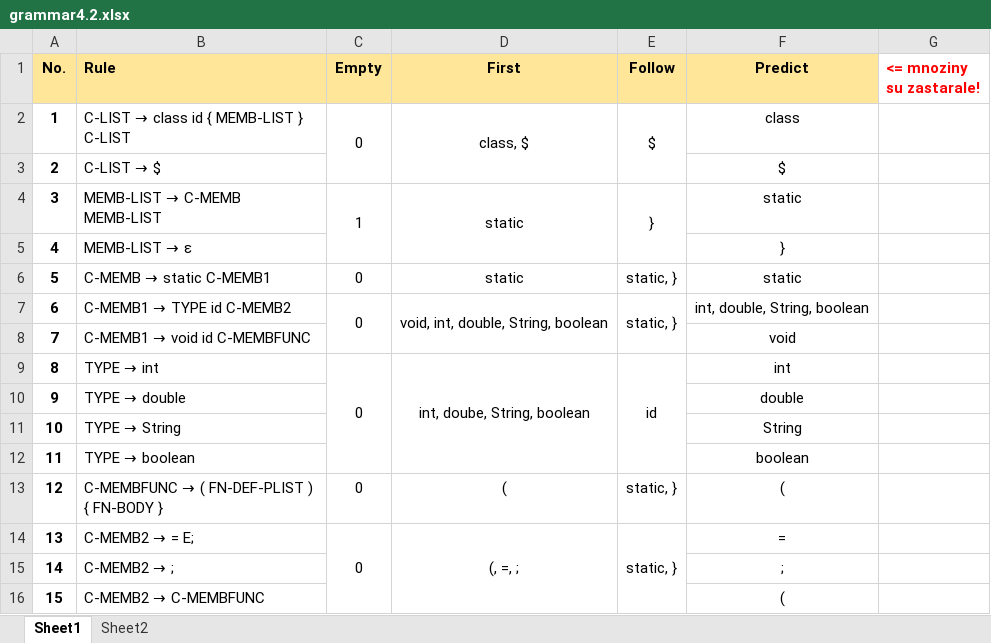
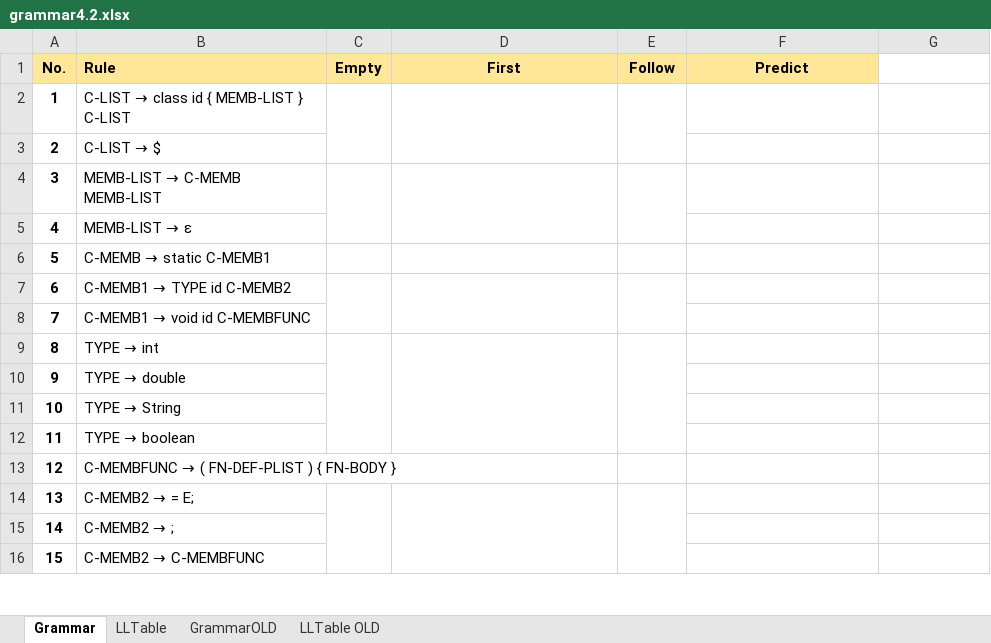
Before and after one commit to asuba512/ifj16, an Excel workbook: docs/grammar4.2.xlsx, sheet Grammar, drawn as a sheet; only a part is shown; values as stored, in another font and other column widths than the file's, no borders; the diff covers the shown part only; the diff names each change by its address in the sheet, - before the commit and + after, or states it on an @@ line.

Commit message:
New version of grammar is ready to be transformed into LL table.

```diff
--- a/docs/grammar4.2.xlsx (sheet Grammar)
+++ b/docs/grammar4.2.xlsx (sheet Grammar)
-sheet tab: Sheet1
+sheet tab: Grammar
-sheet tab: Sheet2
+sheet tab: LLTable
+sheet tab: GrammarOLD
+sheet tab: LLTable OLD
-G1: <= mnoziny su zastarale!
+G1: (empty)
-C2 (Empty): 0
+C2 (Empty): (empty)
-D2 (First): class, $
+D2 (First): (empty)
-E2 (Follow): $
+E2 (Follow): (empty)
-F2 (Predict): class
+F2 (Predict): (empty)
-F3 (Predict): $
+F3 (Predict): (empty)
-C4 (Empty): 1
+C4 (Empty): (empty)
-D4 (First): static
+D4 (First): (empty)
-E4 (Follow): }
+E4 (Follow): (empty)
-F4 (Predict): static
+F4 (Predict): (empty)
-F5 (Predict): }
+F5 (Predict): (empty)
-C6:C7 (Empty): 0
+C6:C7 (Empty): (empty)
-D6 (First): static
+D6 (First): (empty)
-E6:E7 (Follow): static, }
+E6:E7 (Follow): (empty)
-F6 (Predict): static
+F6 (Predict): (empty)
-D7 (First): void, int, double, String, boolean
+D7 (First): (empty)
-F7 (Predict): int, double, String, boolean
+F7 (Predict): (empty)
-F8 (Predict): void
+F8 (Predict): (empty)
-C9 (Empty): 0
+C9 (Empty): (empty)
-D9 (First): int, doube, String, boolean
+D9 (First): (empty)
-E9 (Follow): id
+E9 (Follow): (empty)
-F9 (Predict): int
+F9 (Predict): (empty)
-F10 (Predict): double
+F10 (Predict): (empty)
-F11 (Predict): String
+F11 (Predict): (empty)
-F12 (Predict): boolean
+F12 (Predict): (empty)
-C13:C14 (Empty): 0
+C13:C14 (Empty): (empty)
-D13 (First): (
+D13 (First): (empty)
-E13:E14 (Follow): static, }
+E13:E14 (Follow): (empty)
-F13 (Predict): (
+F13 (Predict): (empty)
-D14 (First): (, =, ;
+D14 (First): (empty)
-F14 (Predict): =
+F14 (Predict): (empty)
-F15 (Predict): ;
+F15 (Predict): (empty)
-F16 (Predict): (
+F16 (Predict): (empty)
```
Also changed, not shown: 84 edited cells elsewhere in this sheet, sheet LLTable.
